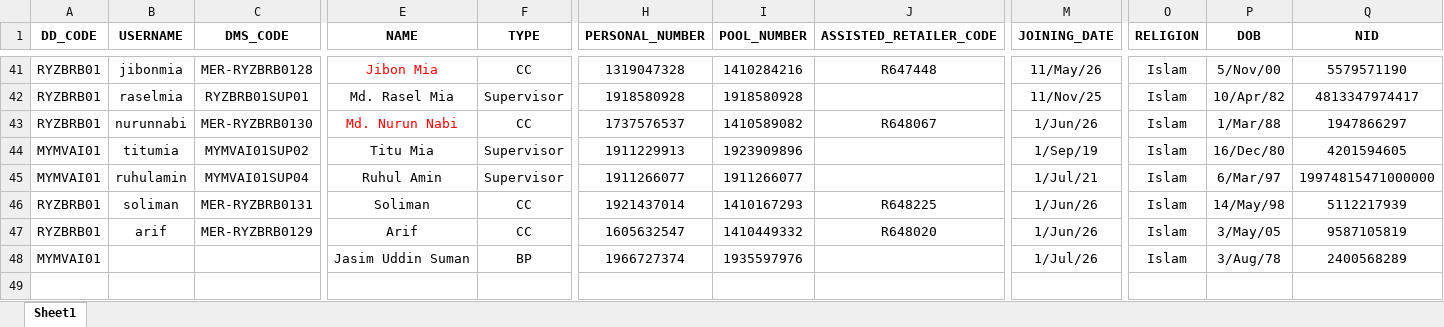
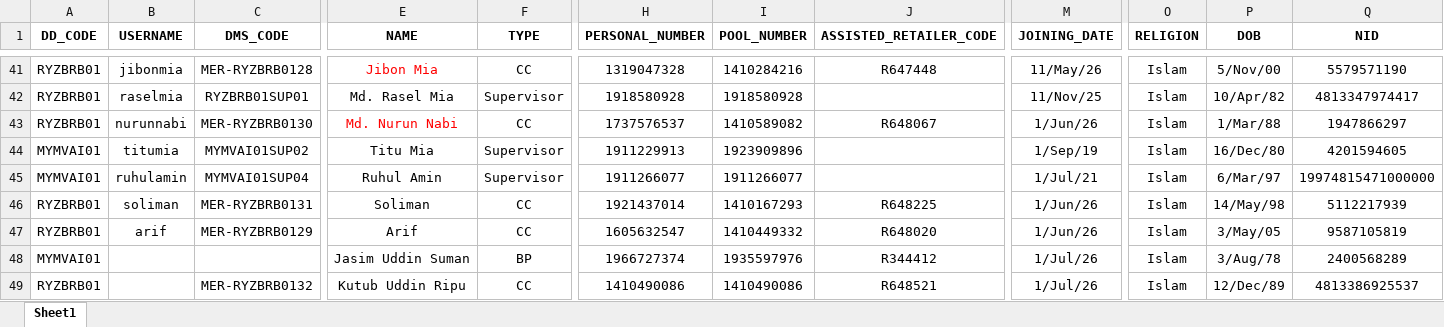
Before and after one commit to esi-enstudio/Orange-Flow-Next-Js, an Excel workbook: backend/data/emplyoees.xlsx, sheet Sheet1, drawn as a sheet; only a part is shown, gaps mark what is left out; values as stored, in another font and other column widths than the file's, no borders; conditional formats not drawn; rows hold the shown columns only; the diff names each change by its address in the sheet, - before the commit and + after, or states it on an @@ line.

```diff
--- a/backend/data/emplyoees.xlsx (sheet Sheet1)
+++ b/backend/data/emplyoees.xlsx (sheet Sheet1)
-J48 (ASSISTED_RETAILER_CODE): (empty)
+J48 (ASSISTED_RETAILER_CODE): R344412
+row 49: RYZBRB01 |  | MER-RYZBRB0132 | Kutub Uddin Ripu | CC | 1410490086 | 1410490086 | R648521 | 1/Jul/26 | Islam | 12/Dec/89 | 4813386925537
```
Also changed, not shown: 1 other file.
